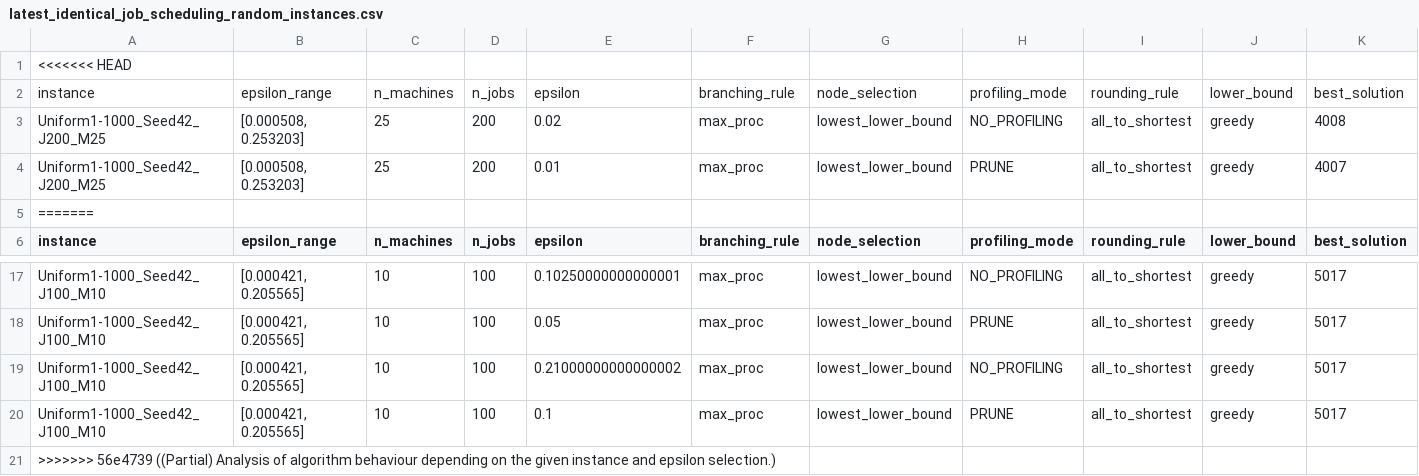
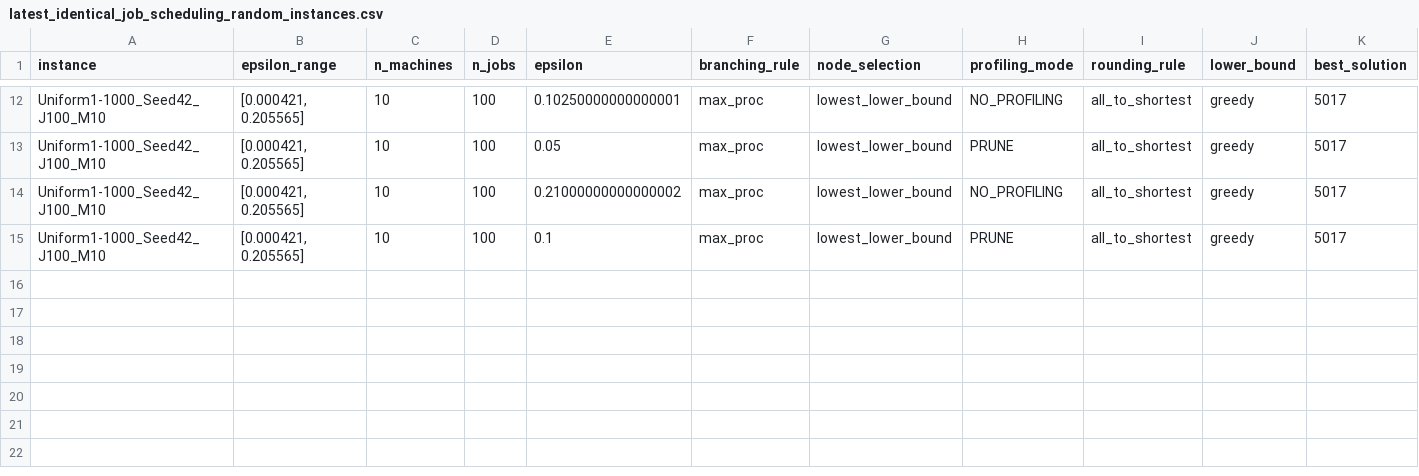
Before and after one commit to BEagle1984/branch_and_bound_as_PTAS, a CSV file: output/latest_identical_job_scheduling_random_instances.csv, drawn as a sheet; only a part is shown, gaps mark what is left out; rows hold the shown columns only; the diff names each change by its address in the sheet, - before the commit and + after, or states it on an @@ line.

Commit message:
(Partial) Analysis of algorithm behaviour depending on the given instance and epsilon selection.

```diff
--- a/output/latest_identical_job_scheduling_random_instances.csv
+++ b/output/latest_identical_job_scheduling_random_instances.csv
-row 1: <<<<<<< HEAD
-row 2: instance | epsilon_range | n_machines | n_jobs | epsilon | branching_rule | node_selection | profiling_mode | rounding_rule | lower_bound | best_solution
-row 3: Uniform1-1000_Seed42_J200_M25 | [0.000508, 0.253203] | 25 | 200 | 0.02 | max_proc | lowest_lower_bound | NO_PROFILING | all_to_shortest | greedy | 4008
-row 4: Uniform1-1000_Seed42_J200_M25 | [0.000508, 0.253203] | 25 | 200 | 0.01 | max_proc | lowest_lower_bound | PRUNE | all_to_shortest | greedy | 4007
-row 5: =======
-row 21: >>>>>>> 56e4739 ((Partial) Analysis of algorithm behaviour depending on the given instance and epsilon selection.)
```
Also changed, not shown: 1 other file.
